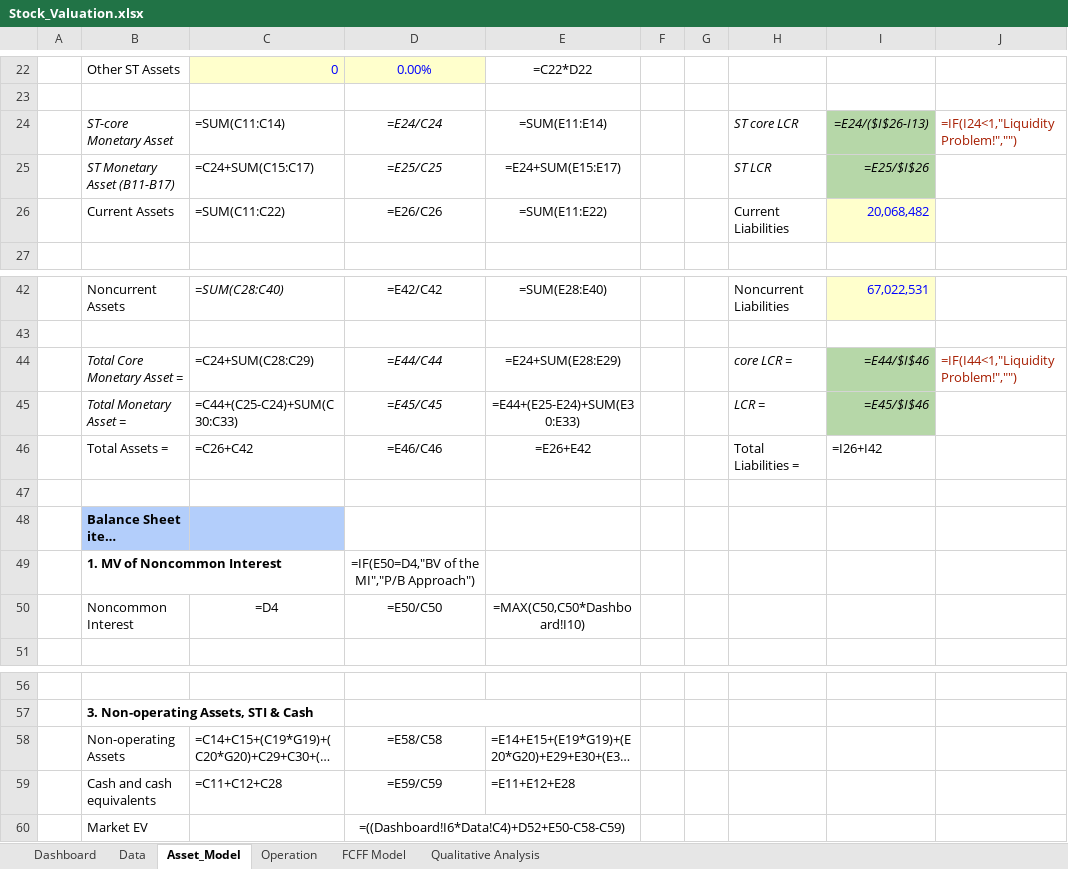
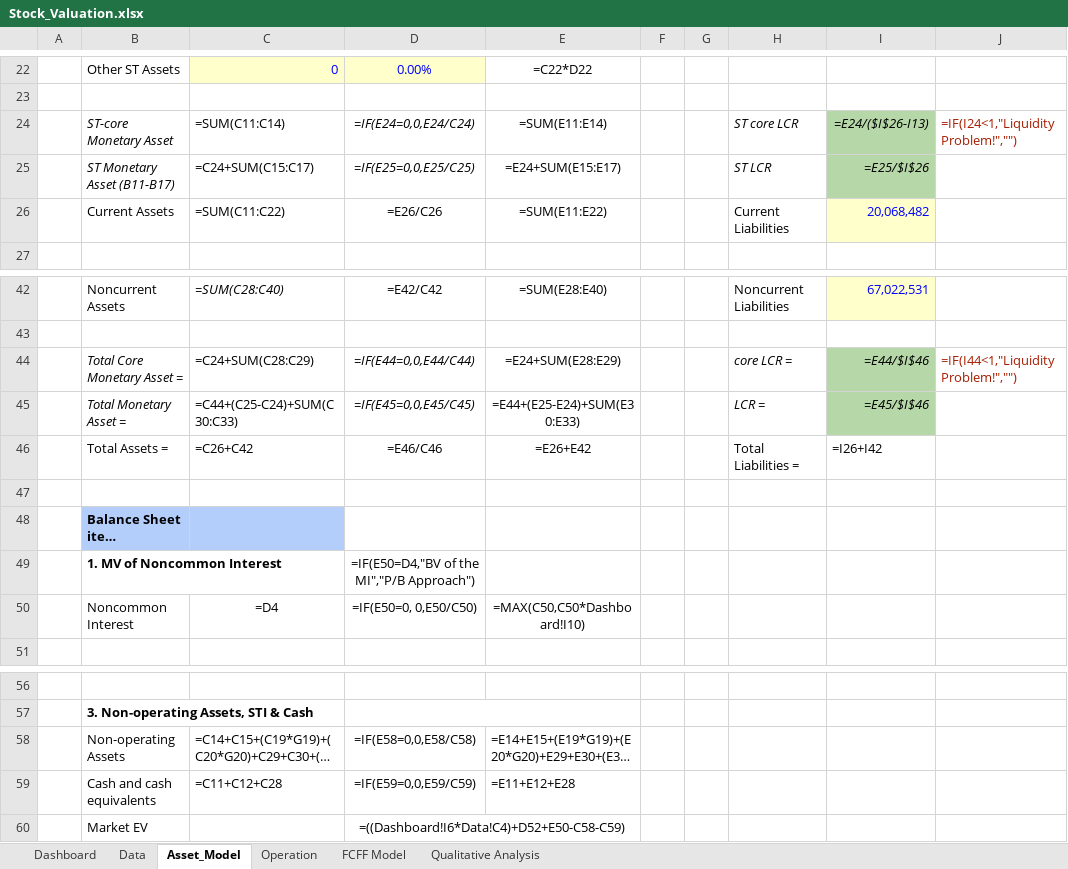
Before and after one commit to JerryChenz/Invest_Proc_v2, an Excel workbook: financial_models/Model_templates/Listed_template/Stock_Valuation.xlsx, sheet Asset_Model, drawn as a sheet; only a part is shown, gaps mark what is left out; long unchanged cells end in …; values as stored, in another font and other column widths than the file's, no borders; formulas are shown in place of their values; the diff names each change by its address in the sheet, - before the commit and + after, or states it on an @@ line.

Commit message:
Updated data source features

```diff
--- a/financial_models/Model_templates/Listed_template/Stock_Valuation.xlsx (sheet Asset_Model)
+++ b/financial_models/Model_templates/Listed_template/Stock_Valuation.xlsx (sheet Asset_Model)
-D24: =E24/C24
+D24: =IF(E24=0,0,E24/C24)
-D25: =E25/C25
+D25: =IF(E25=0,0,E25/C25)
-D44: =E44/C44
+D44: =IF(E44=0,0,E44/C44)
-D45: =E45/C45
+D45: =IF(E45=0,0,E45/C45)
-D50: =E50/C50
+D50: =IF(E50=0, 0,E50/C50)
-D58: =E58/C58
+D58: =IF(E58=0,0,E58/C58)
-D59: =E59/C59
+D59: =IF(E59=0,0,E59/C59)
```
Also changed, not shown: 3 other files.
